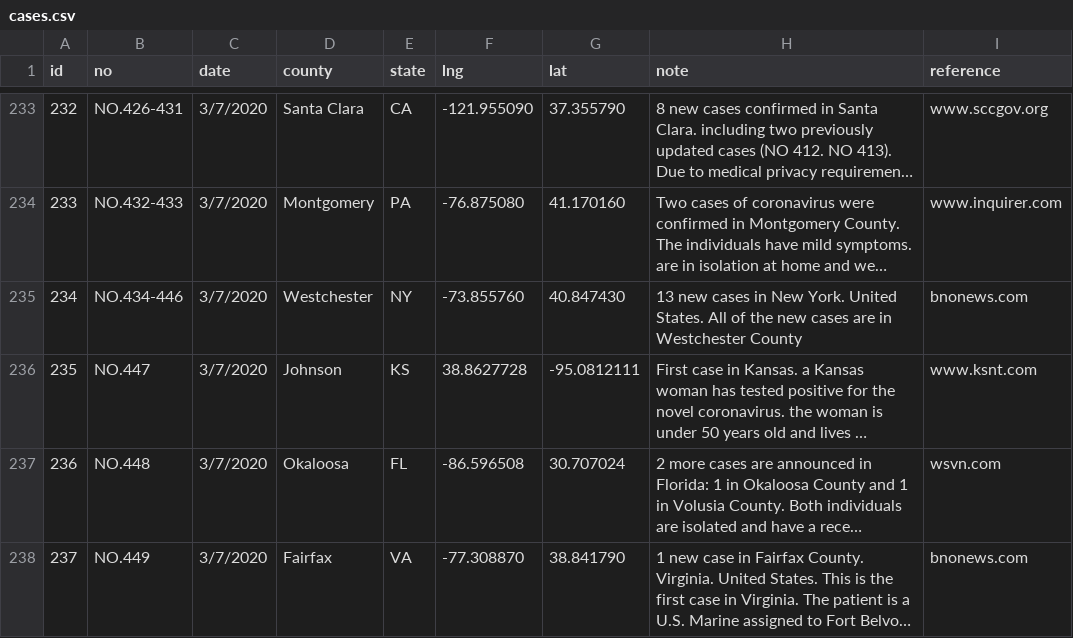
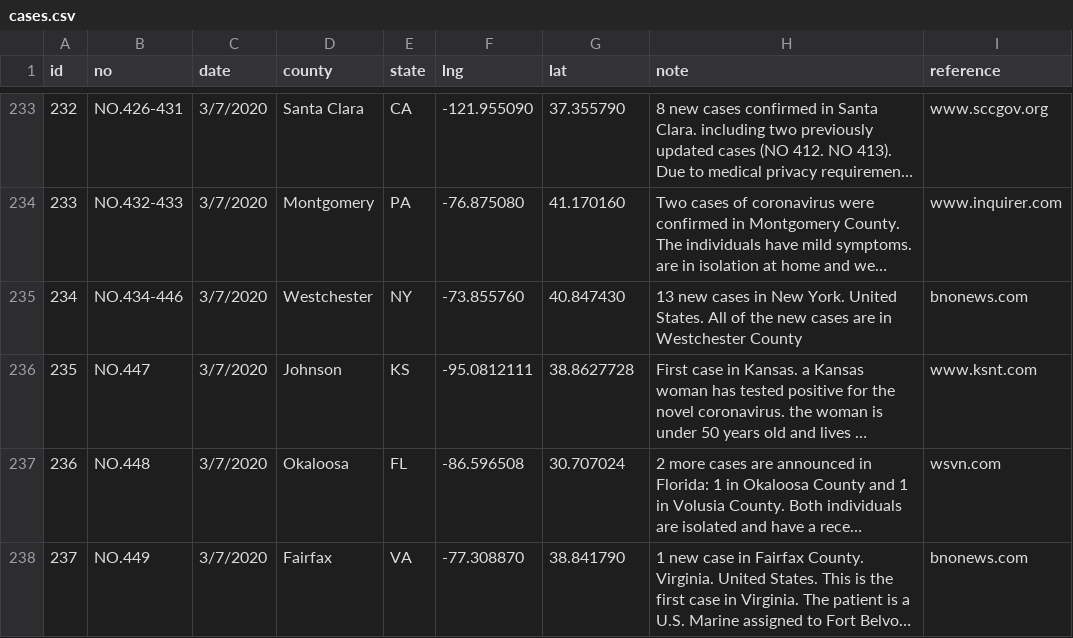
Before and after one commit to jakobzhao/virus, a CSV file: assets/cases.csv, drawn as a sheet; only a part is shown, gaps mark what is left out; long unchanged cells end in …; the diff names each change by its address in the sheet, - before the commit and + after, or states it on an @@ line.

Commit message:
No. 447 updates the location

```diff
--- a/assets/cases.csv
+++ b/assets/cases.csv
-F236 (lng): 38.8627728
+F236 (lng): -95.0812111
-G236 (lat): -95.0812111
+G236 (lat): 38.8627728
```
